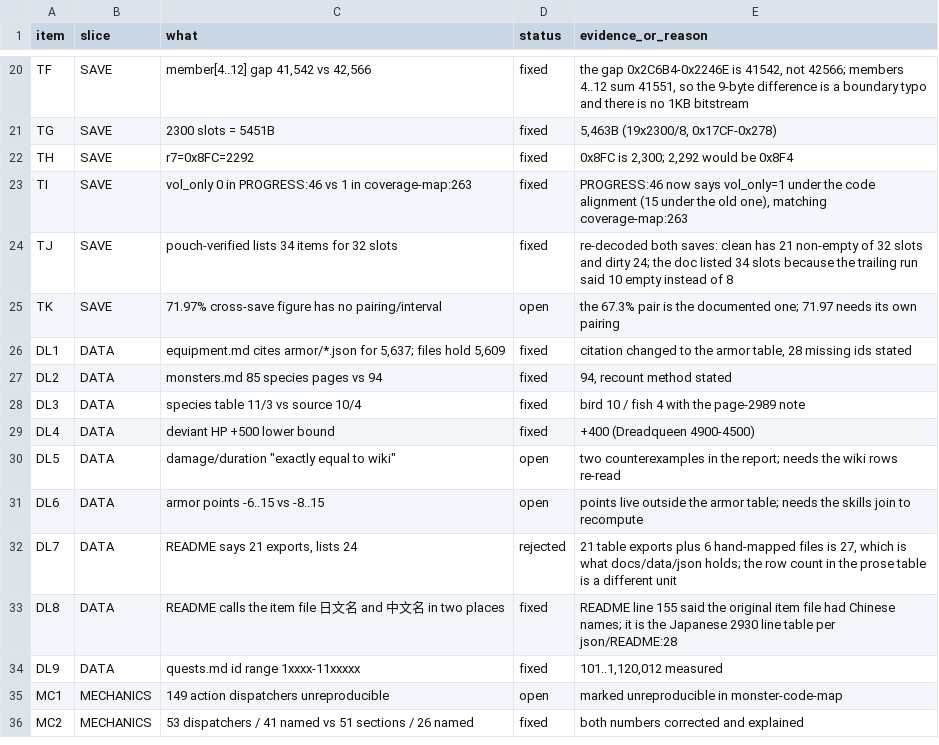
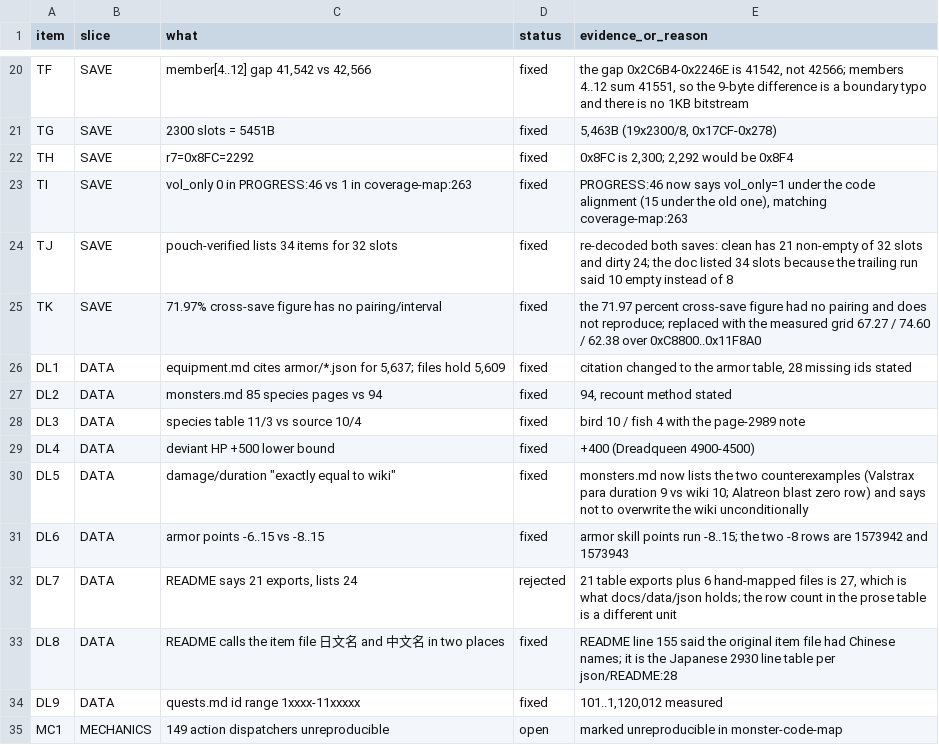
Before and after one commit to Twelve-eight/MHGU, a TSV file: docs/analysis/audit/LINK-STATUS.tsv, drawn as a sheet; only a part is shown, gaps mark what is left out; the shorter side is filled out with more unchanged rows.

Commit message:
Seventh pass on the data and save figures. Armor skill points run from minus eight, not minus six, and the two rows at minus eight are XR legs; the database and its own table agree. The claim that damage and duration match the wiki exactly does not hold: Valstrax paralysis lasts nine seconds in the database against ten on the wiki, and Alatreon's blast row is all zeros here while the wiki still lists damage, so the sentence now carries both counterexamples and a rule for conflicts. The 71.97 percent cross-save difference had neither a pairing nor a region and does not reproduce: over the documented late-tail region the three meaningful pairings give 67.27, 74.60 and 62.38, which also reproduce the figure the scoreboard already quotes

```diff
--- a/docs/analysis/audit/LINK-STATUS.tsv
+++ b/docs/analysis/audit/LINK-STATUS.tsv
@@ -24,3 +24,3 @@ TI	SAVE	vol_only 0 in PROGRESS:46 vs 1 in coverage-map:263	fixed	PROGRESS:46 now
 TJ	SAVE	pouch-verified lists 34 items for 32 slots	fixed	re-decoded both saves: clean has 21 non-empty of 32 slots and dirty 24; the doc listed 34 slots because the trailing run said 10 empty instead of 8
-TK	SAVE	71.97% cross-save figure has no pairing/interval	open	the 67.3% pair is the documented one; 71.97 needs its own pairing
+TK	SAVE	71.97% cross-save figure has no pairing/interval	fixed	the 71.97 percent cross-save figure had no pairing and does not reproduce; replaced with the measured grid 67.27 / 74.60 / 62.38 over 0xC8800..0x11F8A0
 DL1	DATA	equipment.md cites armor/*.json for 5,637; files hold 5,609	fixed	citation changed to the armor table, 28 missing ids stated
@@ -29,4 +29,4 @@ DL3	DATA	species table 11/3 vs source 10/4	fixed	bird 10 / fish 4 with the page-
 DL4	DATA	deviant HP +500 lower bound	fixed	+400 (Dreadqueen 4900-4500)
-DL5	DATA	damage/duration "exactly equal to wiki"	open	two counterexamples in the report; needs the wiki rows re-read
-DL6	DATA	armor points -6..15 vs -8..15	open	points live outside the armor table; needs the skills join to recompute
+DL5	DATA	damage/duration "exactly equal to wiki"	fixed	monsters.md now lists the two counterexamples (Valstrax para duration 9 vs wiki 10; Alatreon blast zero row) and says not to overwrite the wiki unconditionally
+DL6	DATA	armor points -6..15 vs -8..15	fixed	armor skill points run -8..15; the two -8 rows are 1573942 and 1573943
 DL7	DATA	README says 21 exports, lists 24	rejected	21 table exports plus 6 hand-mapped files is 27, which is what docs/data/json holds; the row count in the prose table is a different unit
```
Also changed, not shown: 3 other files.
